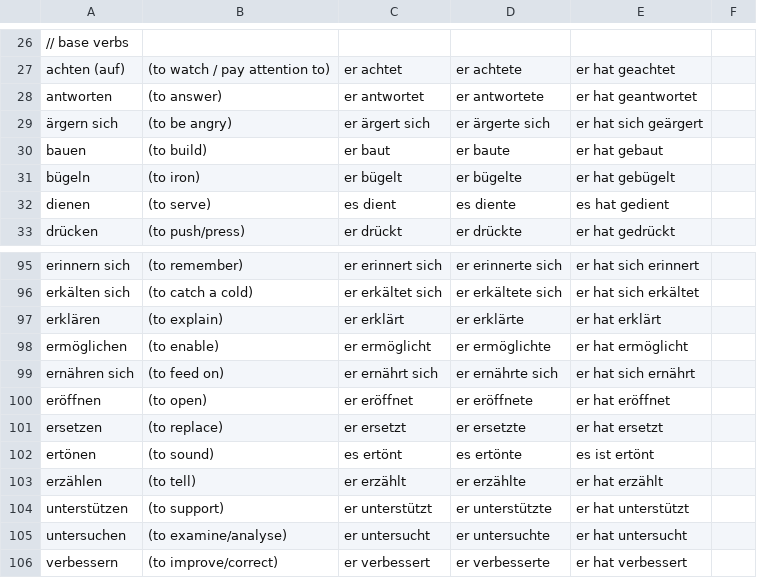
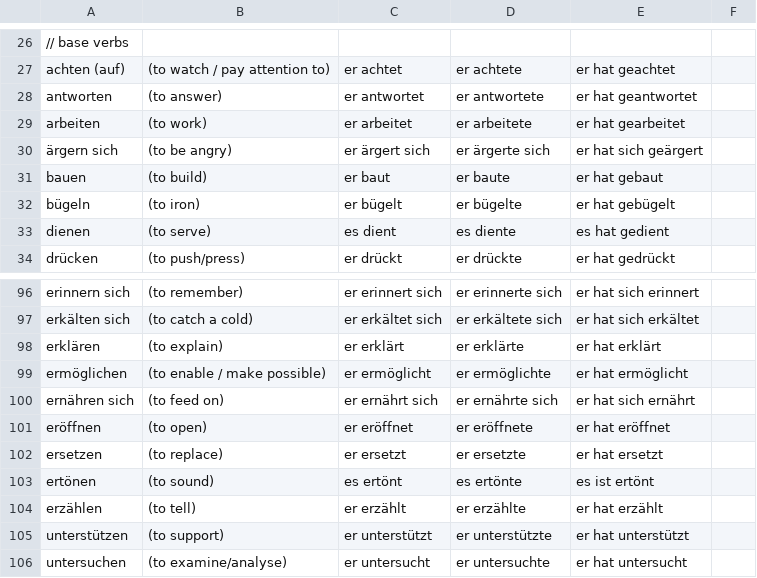
Before and after one commit to khipkin/konj, a CSV file: verbs.csv, drawn as a sheet; only a part is shown, gaps mark what is left out; the shorter side is filled out with more unchanged rows.

Commit message:
duolingo verbs

```diff
--- a/verbs.csv
+++ b/verbs.csv
@@ -28,2 +28,3 @@ achten (auf), (to watch / pay attention to), er achtet, er achtete, er hat geach
 antworten, (to answer), er antwortet, er antwortete, er hat geantwortet
+arbeiten, (to work), er arbeitet, er arbeitete, er hat gearbeitet
 ärgern sich, (to be angry), er ärgert sich, er ärgerte sich, er hat sich geärgert
@@ -97,3 +98,3 @@ erkälten sich, (to catch a cold), er erkältet sich, er erkältete sich, er hat
 erklären, (to explain), er erklärt, er erklärte, er hat erklärt
-ermöglichen, (to enable), er ermöglicht, er ermöglichte, er hat ermöglicht
+ermöglichen, (to enable / make possible), er ermöglicht, er ermöglichte, er hat ermöglicht
 ernähren sich, (to feed on), er ernährt sich, er ernährte sich, er hat sich ernährt
```
Also changed, not shown: unfinished_verbs.csv.
